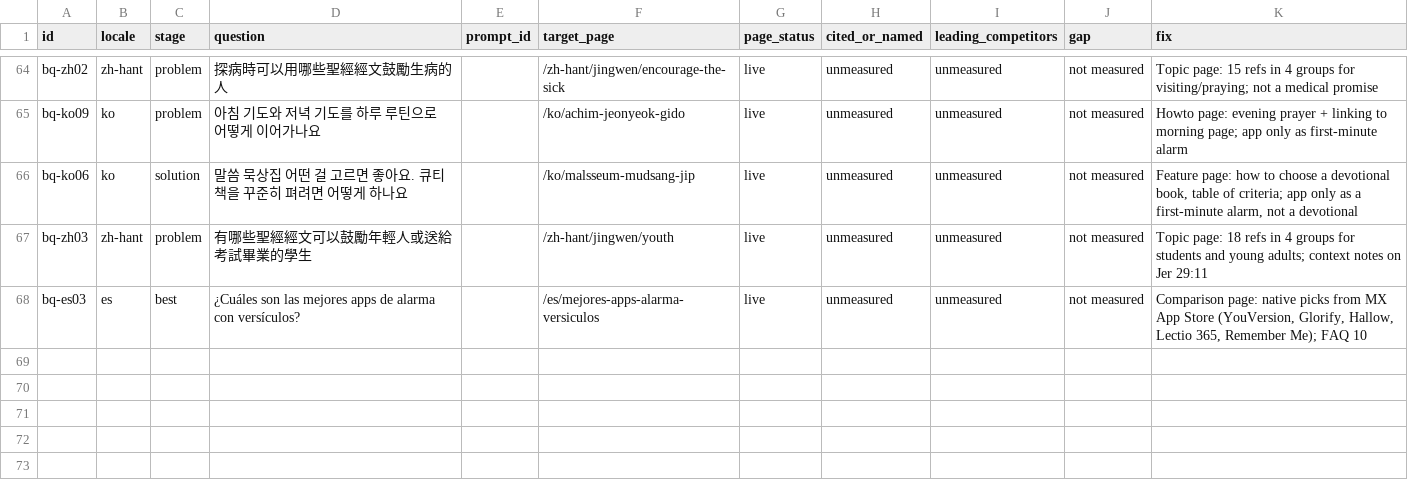
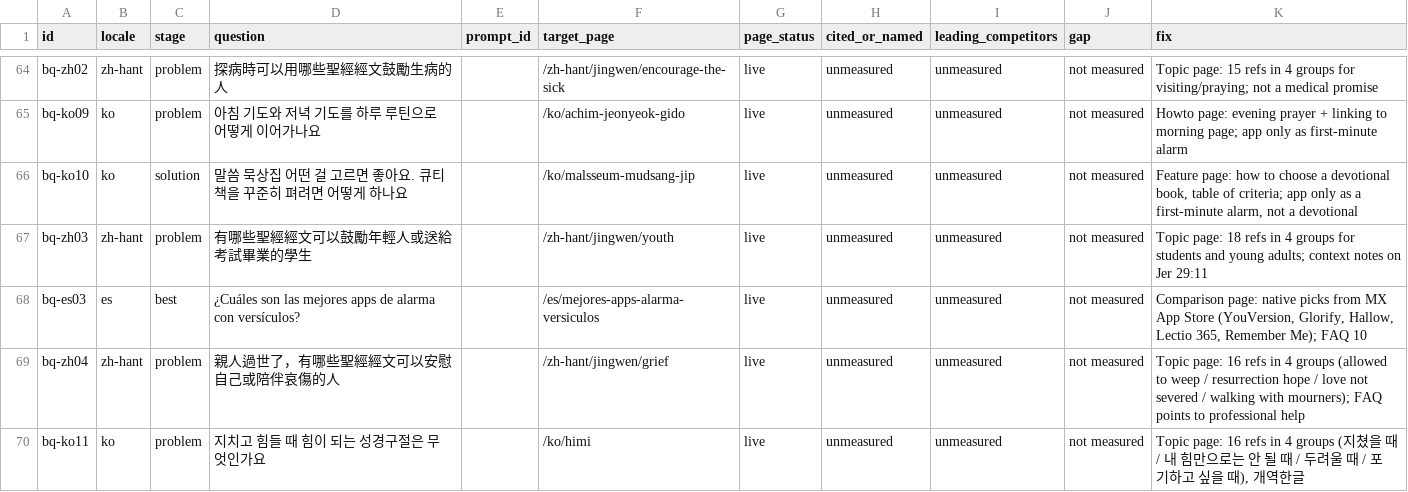
Before and after one commit to whoiskenneth-beep/bibleversealarm-site, a CSV file: geo/questions.csv, drawn as a sheet; only a part is shown, gaps mark what is left out.

```diff
--- a/geo/questions.csv
+++ b/geo/questions.csv
@@ -65,4 +65,6 @@ bq-zh02,zh-hant,problem,探病時可以用哪些聖經經文鼓勵生病的人,,
 bq-ko09,ko,problem,아침 기도와 저녁 기도를 하루 루틴으로 어떻게 이어가나요,,/ko/achim-jeonyeok-gido,live,unmeasured,unmeasured,not measured,"Howto page: evening prayer + linking to morning page; app only as first-minute alarm"
-bq-ko06,ko,solution,말씀 묵상집 어떤 걸 고르면 좋아요. 큐티책을 꾸준히 펴려면 어떻게 하나요,,/ko/malsseum-mudsang-jip,live,unmeasured,unmeasured,not measured,"Feature page: how to choose a devotional book, table of criteria; app only as a first-minute alarm, not a devotional"
+bq-ko10,ko,solution,말씀 묵상집 어떤 걸 고르면 좋아요. 큐티책을 꾸준히 펴려면 어떻게 하나요,,/ko/malsseum-mudsang-jip,live,unmeasured,unmeasured,not measured,"Feature page: how to choose a devotional book, table of criteria; app only as a first-minute alarm, not a devotional"
 bq-zh03,zh-hant,problem,有哪些聖經經文可以鼓勵年輕人或送給考試畢業的學生,,/zh-hant/jingwen/youth,live,unmeasured,unmeasured,not measured,"Topic page: 18 refs in 4 groups for students and young adults; context notes on Jer 29:11"
 bq-es03,es,best,¿Cuáles son las mejores apps de alarma con versículos?,,/es/mejores-apps-alarma-versiculos,live,unmeasured,unmeasured,not measured,"Comparison page: native picks from MX App Store (YouVersion, Glorify, Hallow, Lectio 365, Remember Me); FAQ 10"
+bq-zh04,zh-hant,problem,親人過世了，有哪些聖經經文可以安慰自己或陪伴哀傷的人,,/zh-hant/jingwen/grief,live,unmeasured,unmeasured,not measured,"Topic page: 16 refs in 4 groups (allowed to weep / resurrection hope / love not severed / walking with mourners); FAQ points to professional help"
+bq-ko11,ko,problem,지치고 힘들 때 힘이 되는 성경구절은 무엇인가요,,/ko/himi,live,unmeasured,unmeasured,not measured,"Topic page: 16 refs in 4 groups (지쳤을 때 / 내 힘만으로는 안 될 때 / 두려울 때 / 포기하고 싶을 때), 개역한글"
```
Also changed, not shown: seo/keywords/ko.csv, seo/keywords/zh.csv, 7 other files.
